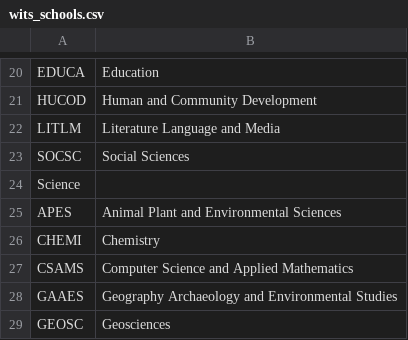
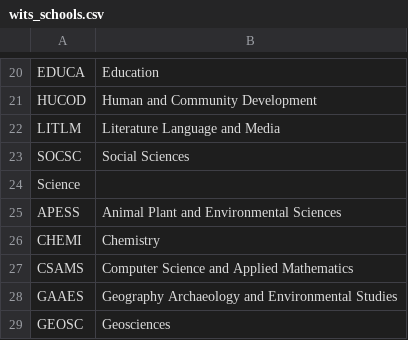
Before and after one commit to 1272371/Atom, a CSV file: extra/wits_schools.csv, drawn as a sheet; only a part is shown, gaps mark what is left out.

```diff
--- a/extra/wits_schools.csv
+++ b/extra/wits_schools.csv
@@ -24,3 +24,3 @@ SOCSC, Social Sciences
 Science
-APES, Animal Plant and Environmental Sciences
+APESS, Animal Plant and Environmental Sciences
 CHEMI, Chemistry
```
Also changed, not shown: 5 other files.
